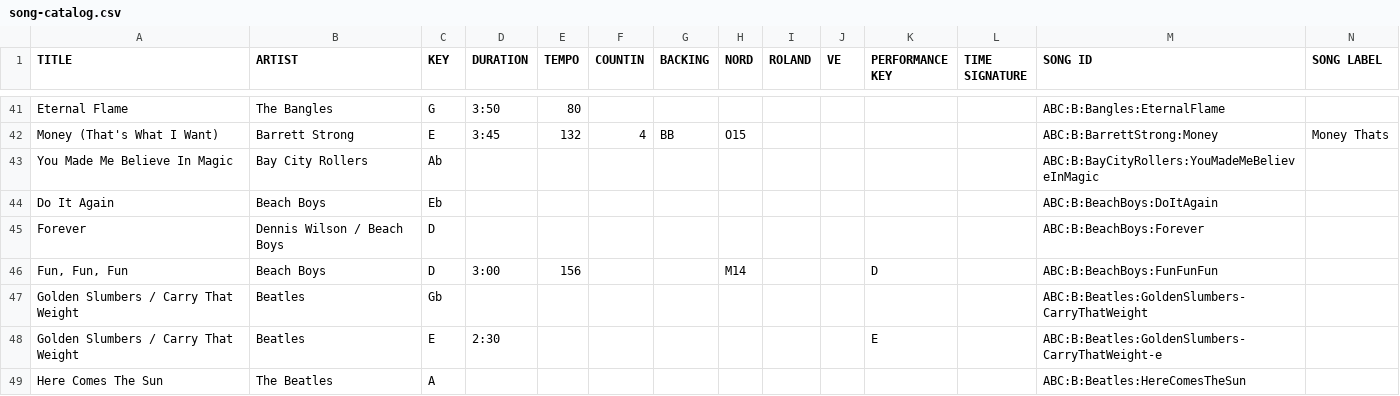
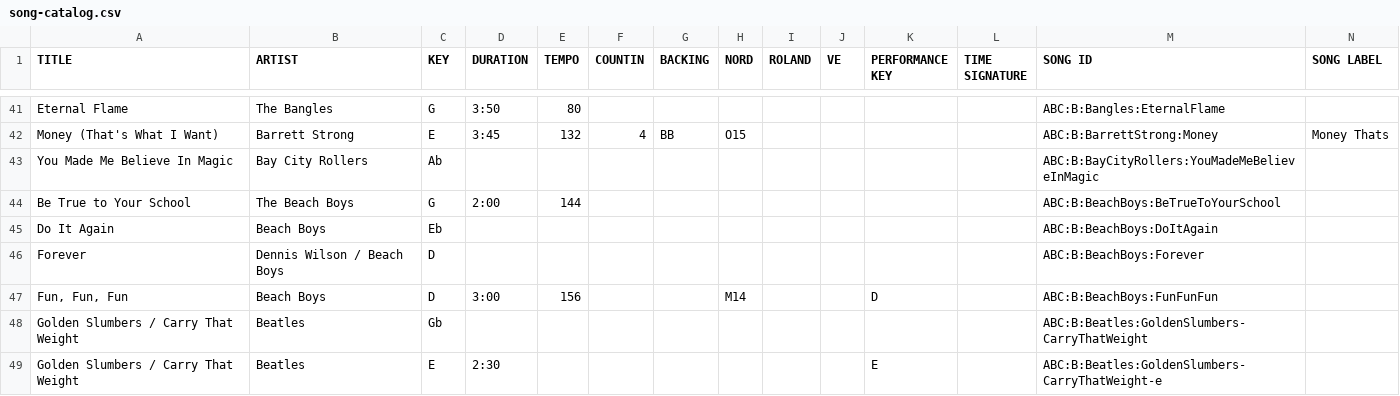
Before and after one commit to scottwdavidson/chordprotools, a CSV file: song-catalog.csv, drawn as a sheet; only a part is shown, gaps mark what is left out; the shorter side is filled out with more unchanged rows.

```diff
--- a/song-catalog.csv
+++ b/song-catalog.csv
@@ -43,2 +43,3 @@ Money (That's What I Want),Barrett Strong,E,3:45,132,4,BB,O15,,,,,ABC:B:BarrettS
 You Made Me Believe In Magic,Bay City Rollers,Ab,,,,,,,,,,ABC:B:BayCityRollers:YouMadeMeBelieveInMagic,
+Be True to Your School,The Beach Boys,G,2:00,144,,,,,,,,ABC:B:BeachBoys:BeTrueToYourSchool,
 Do It Again,Beach Boys,Eb,,,,,,,,,,ABC:B:BeachBoys:DoItAgain,
```
Also changed, not shown: 1 other file.
